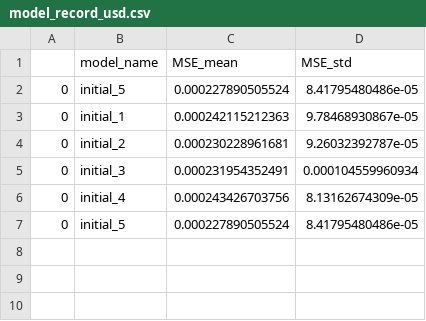
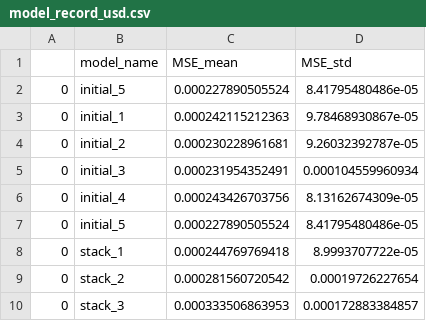
Before and after one commit to completelyAbsorbed/ML, a CSV file: Practice/istanbul_stock/model_record_usd.csv, drawn as a sheet; the diff names each change by its address in the sheet, - before the commit and + after, or states it on an @@ line.

Commit message:
commented en masse
istanbul_usd darkened with comments

```diff
--- a/Practice/istanbul_stock/model_record_usd.csv
+++ b/Practice/istanbul_stock/model_record_usd.csv
+row 8: 0 | stack_1 | 0.000244769769418 | 8.9993707722e-05
+row 9: 0 | stack_2 | 0.000281560720542 | 0.00019726227654
+row 10: 0 | stack_3 | 0.000333506863953 | 0.000172883384857
```
Also changed, not shown: 1 other file.
